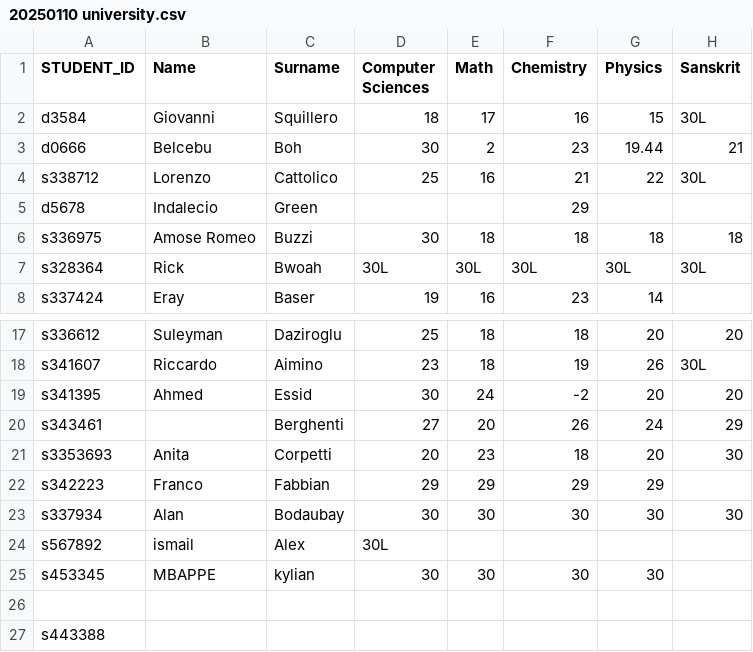
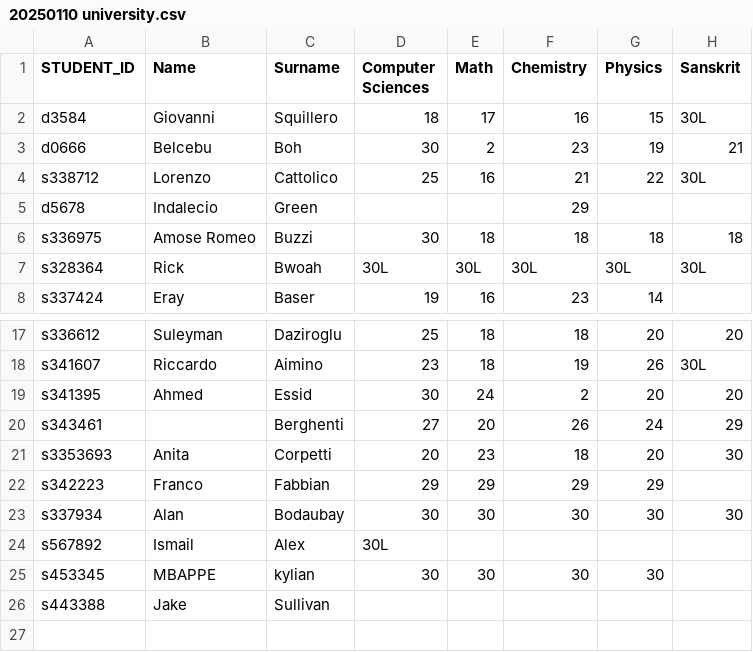
Before and after one commit to squillero/computer-sciences, a CSV file: Python/src/2024-25/20250110 university.csv, drawn as a sheet; only a part is shown, gaps mark what is left out; removed rows and columns are numbered as before the commit, all else as after; the diff names each change by its address in the sheet, - before the commit and + after, or states it on an @@ line.

```diff
--- a/Python/src/2024-25/20250110 university.csv
+++ b/Python/src/2024-25/20250110 university.csv
-G3 (Physics): 19.44
+G3 (Physics): 19
-F19 (Chemistry): -2
+F19 (Chemistry): 2
-B24 (Name): ismail
+B24 (Name): Ismail
-row 26: (empty)
-B26 (Name): (empty)
+B26 (Name): Jake
-C26 (Surname): (empty)
+C26 (Surname): Sullivan
```
Also changed, not shown: 1 other file.
